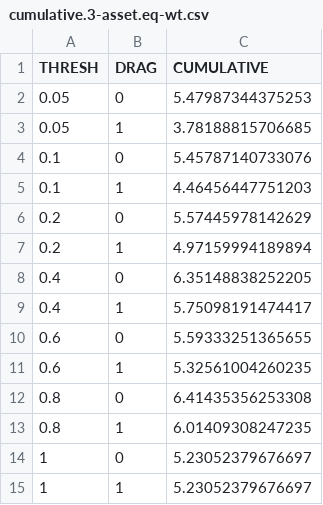
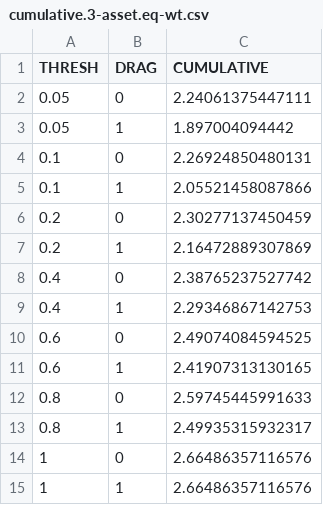
Before and after one commit to stockviz/blog, a CSV file: allocation/cumulative.3-asset.eq-wt.csv, drawn as a sheet.

```diff
--- a/allocation/cumulative.3-asset.eq-wt.csv
+++ b/allocation/cumulative.3-asset.eq-wt.csv
@@ -1,15 +1,15 @@
 "THRESH","DRAG","CUMULATIVE"
-0.05,0,5.47987344375253
-0.05,1,3.78188815706685
-0.1,0,5.45787140733076
-0.1,1,4.46456447751203
-0.2,0,5.57445978142629
-0.2,1,4.97159994189894
-0.4,0,6.35148838252205
-0.4,1,5.75098191474417
-0.6,0,5.59333251365655
-0.6,1,5.32561004260235
-0.8,0,6.41435356253308
-0.8,1,6.01409308247235
-1,0,5.23052379676697
-1,1,5.23052379676697
+0.05,0,2.24061375447111
+0.05,1,1.897004094442
+0.1,0,2.26924850480131
+0.1,1,2.05521458087866
+0.2,0,2.30277137450459
+0.2,1,2.16472889307869
+0.4,0,2.38765237527742
+0.4,1,2.29346867142753
+0.6,0,2.49074084594525
+0.6,1,2.41907313130165
+0.8,0,2.59745445991633
+0.8,1,2.49935315932317
+1,0,2.66486357116576
+1,1,2.66486357116576
```
Also changed, not shown: allocation/cumulative.4-asset.optim.EQL.csv, allocation/cumulative.4-asset.optim.EQL.weights.csv, 35 other files.
